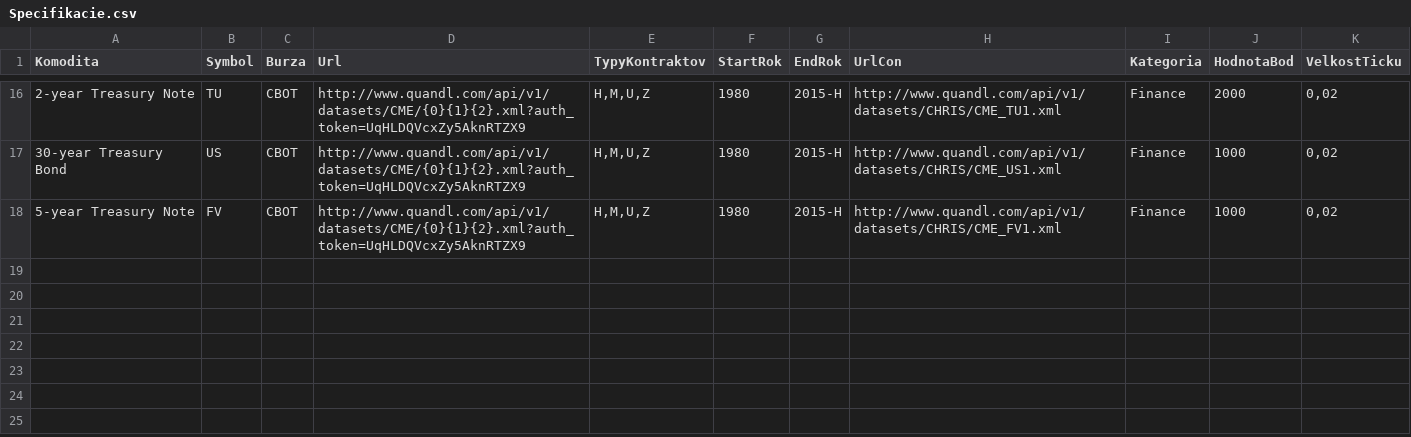
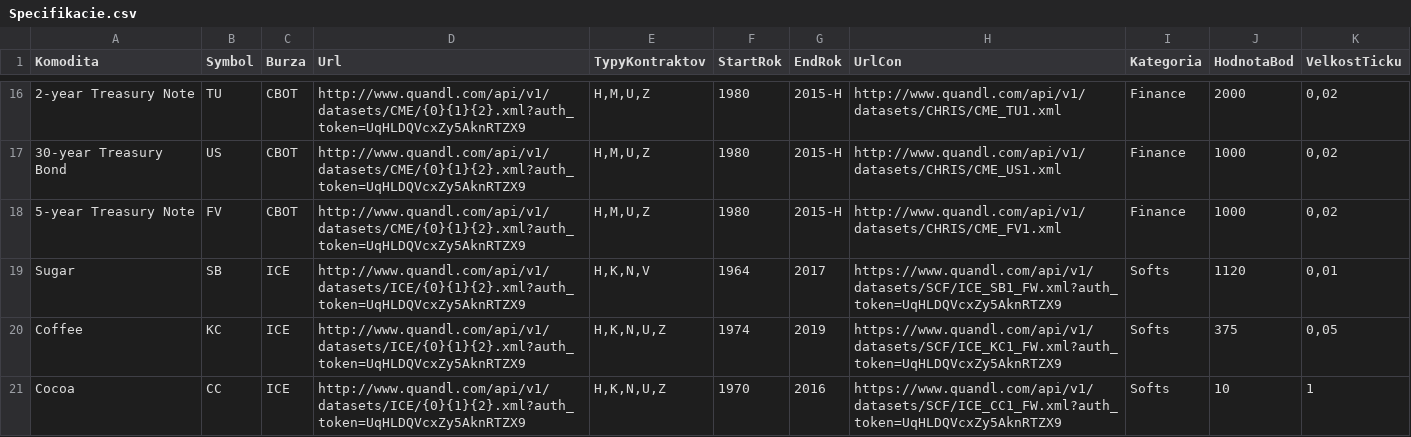
Before and after one commit to Carpkiller/SpreadCalculator, a CSV file: Kontrakty/Specifikacie.csv, drawn as a sheet; only a part is shown, gaps mark what is left out; the diff names each change by its address in the sheet, - before the commit and + after, or states it on an @@ line.

```diff
--- a/Kontrakty/Specifikacie.csv
+++ b/Kontrakty/Specifikacie.csv
+row 19: Sugar | SB | ICE | http://www.quandl.com/api/v1/datasets/ICE/{0}{1}{2}.xml?auth_token=UqHLDQVcxZy5AknRTZX9 | H,K,N,V | 1964 | 2017 | https://www.quandl.com/api/v1/datasets/SCF/ICE_SB1_FW.xml?auth_token=UqHLDQVcxZy5AknRTZX9 | Softs | 1120 | 0,01
+row 20: Coffee | KC | ICE | http://www.quandl.com/api/v1/datasets/ICE/{0}{1}{2}.xml?auth_token=UqHLDQVcxZy5AknRTZX9 | H,K,N,U,Z | 1974 | 2019 | https://www.quandl.com/api/v1/datasets/SCF/ICE_KC1_FW.xml?auth_token=UqHLDQVcxZy5AknRTZX9 | Softs | 375 | 0,05
+row 21: Cocoa | CC | ICE | http://www.quandl.com/api/v1/datasets/ICE/{0}{1}{2}.xml?auth_token=UqHLDQVcxZy5AknRTZX9 | H,K,N,U,Z | 1970 | 2016 | https://www.quandl.com/api/v1/datasets/SCF/ICE_CC1_FW.xml?auth_token=UqHLDQVcxZy5AknRTZX9 | Softs | 10 | 1
```
Also changed, not shown: 3 other files.
